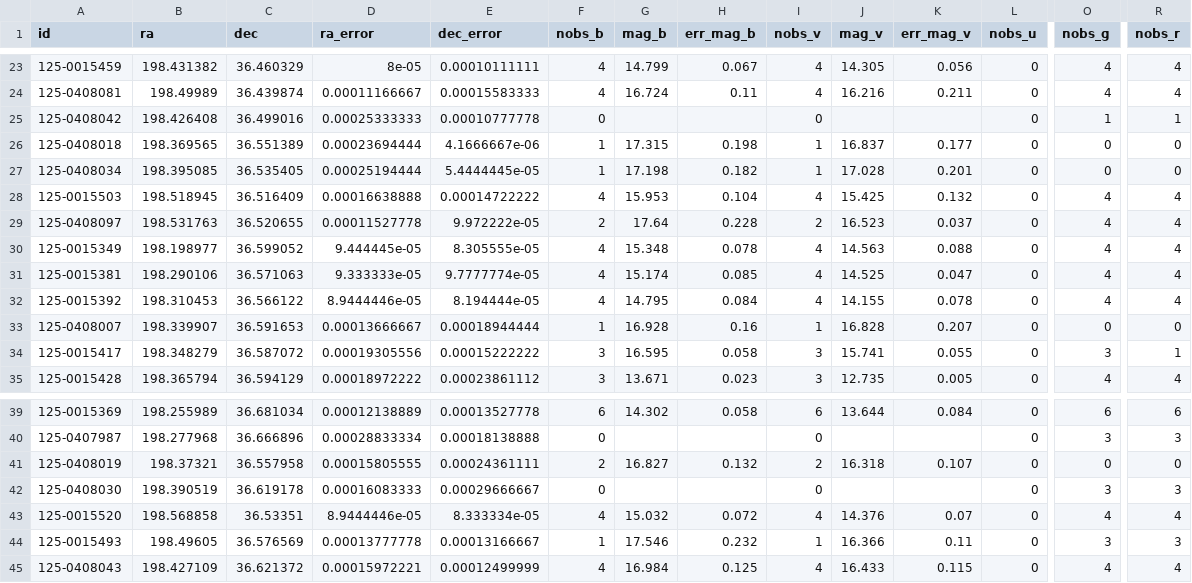
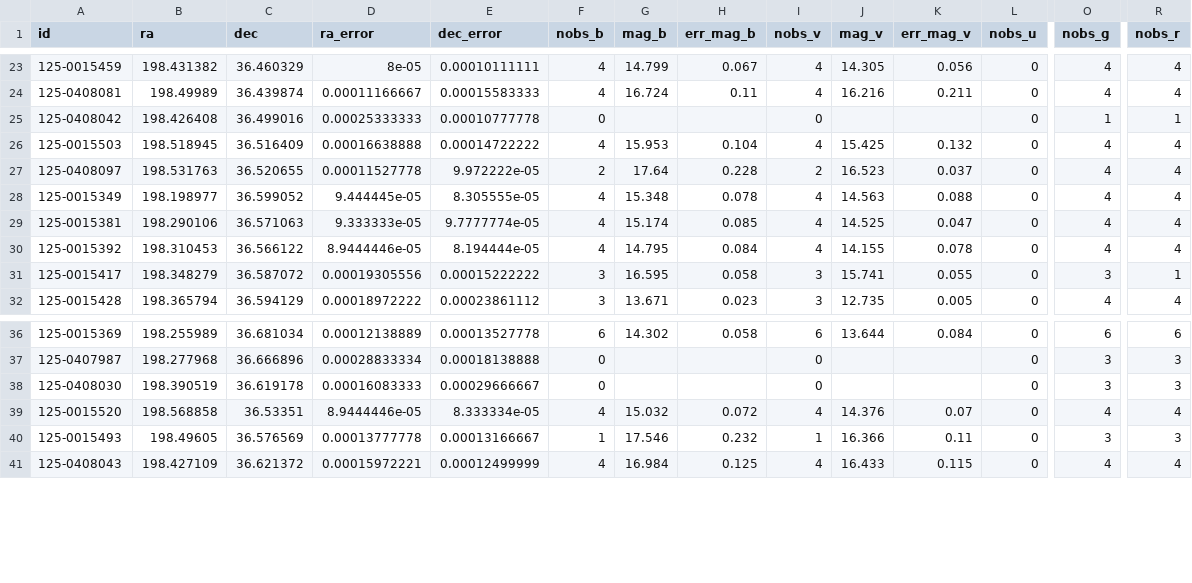
Before and after one commit to sophia26750/photometric-analysis-app, a CSV file: apass_subset.csv, drawn as a sheet; only a part is shown, gaps mark what is left out; rows hold the shown columns only; the diff names each change by its address in the sheet, - before the commit and + after, or states it on an @@ line.

```diff
--- a/apass_subset.csv
+++ b/apass_subset.csv
-row 26: 125-0408018 | 198.369565 | 36.551389 | 0.00023694444 | 4.1666667e-06 | 1 | 17.315 | 0.198 | 1 | 16.837 | 0.177 | 0 | 0 | 0
-row 27: 125-0408034 | 198.395085 | 36.535405 | 0.00025194444 | 5.4444445e-05 | 1 | 17.198 | 0.182 | 1 | 17.028 | 0.201 | 0 | 0 | 0
-row 33: 125-0408007 | 198.339907 | 36.591653 | 0.00013666667 | 0.00018944444 | 1 | 16.928 | 0.16 | 1 | 16.828 | 0.207 | 0 | 0 | 0
-row 41: 125-0408019 | 198.37321 | 36.557958 | 0.00015805555 | 0.00024361111 | 2 | 16.827 | 0.132 | 2 | 16.318 | 0.107 | 0 | 0 | 0
```
Also changed, not shown: 4 other files.
